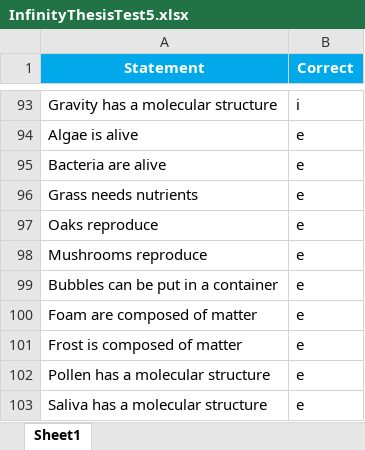
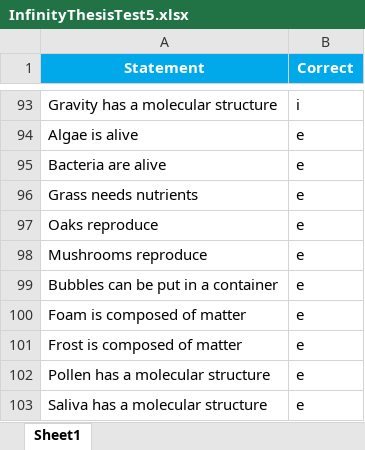
Before and after one commit to sophie-hannah/thesisfast, an Excel workbook: InfinityThesisTest5.xlsx, sheet Sheet1, drawn as a sheet; only a part is shown, gaps mark what is left out; values as stored, in another font and other column widths than the file's, no borders; the diff covers the shown part only; the diff names each change by its address in the sheet, - before the commit and + after, or states it on an @@ line.

```diff
--- a/InfinityThesisTest5.xlsx (sheet Sheet1)
+++ b/InfinityThesisTest5.xlsx (sheet Sheet1)
-A100 (Statement): Foam are composed of matter
+A100 (Statement): Foam is composed of matter
```
Also changed, not shown: 10 removed rows and 1 edited cell elsewhere in this sheet, SpeededInstructionsSheet.xlsx.
